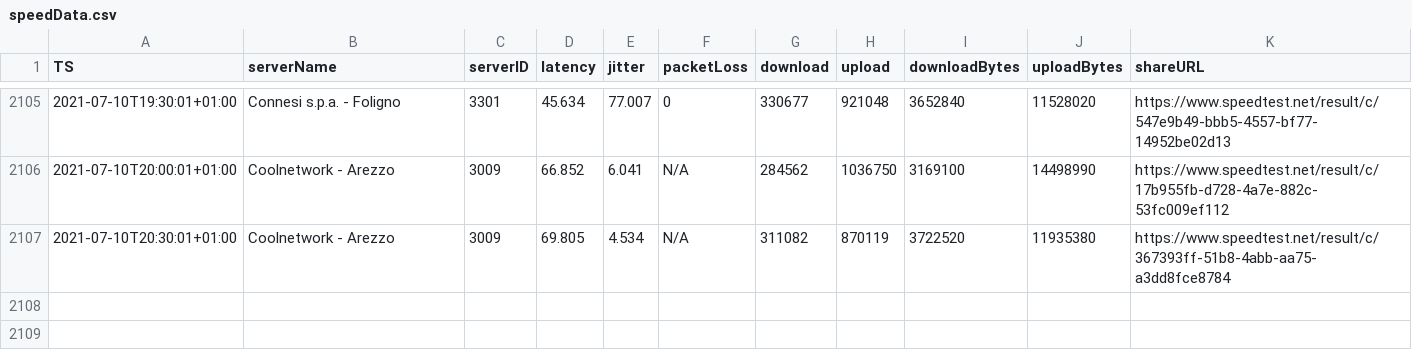
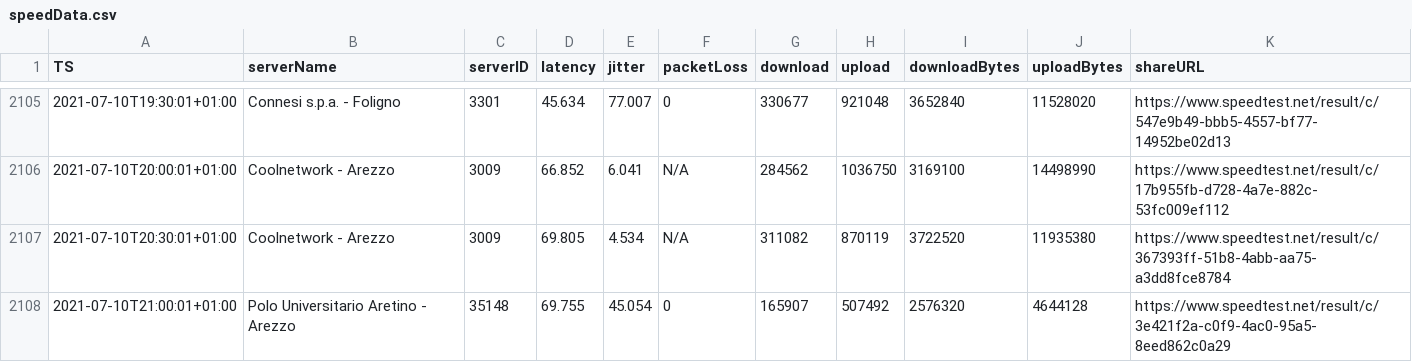
Before and after one commit to mauriziopapini/datalog, a CSV file: speedData.csv, drawn as a sheet; only a part is shown, gaps mark what is left out; the diff names each change by its address in the sheet, - before the commit and + after, or states it on an @@ line.

Commit message:
upd

```diff
--- a/speedData.csv
+++ b/speedData.csv
+row 2108: 2021-07-10T21:00:01+01:00 | Polo Universitario Aretino - Arezzo | 35148 | 69.755 | 45.054 | 0 | 165907 | 507492 | 2576320 | 4644128 | https://www.speedtest.net/result/c/3e421f2a-c0f9-4ac0-95a5-8eed862c0a29
```
